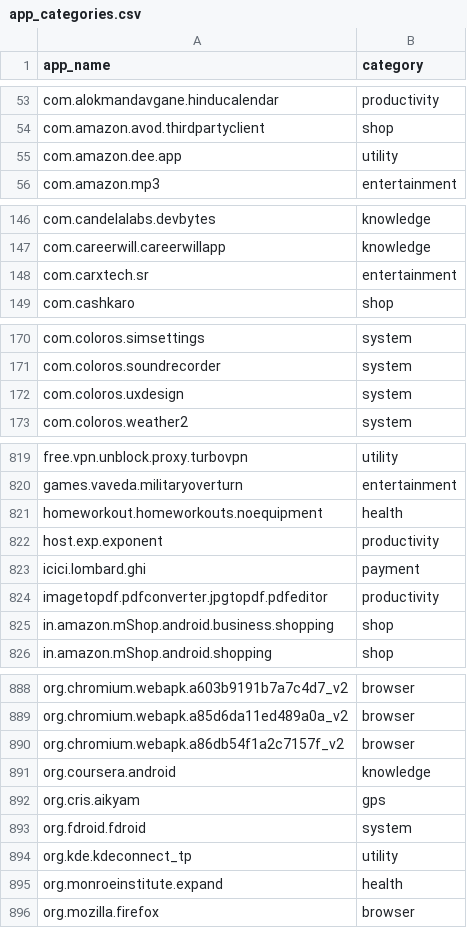
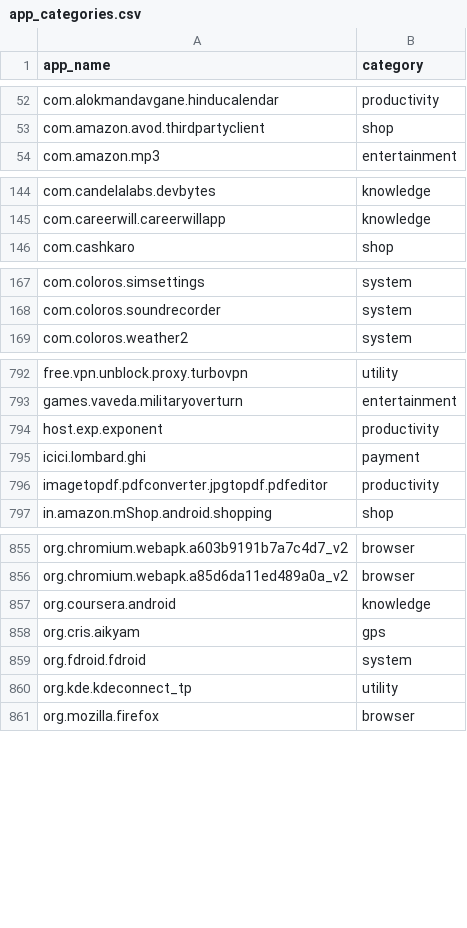
Before and after one commit to RachappaB/server, a CSV file: express-server/HTML/assets/app_categories.csv, drawn as a sheet; only a part is shown, gaps mark what is left out; the diff covers the shown part only; the diff names each change by its address in the sheet, - before the commit and + after, or states it on an @@ line.

```diff
--- a/express-server/HTML/assets/app_categories.csv
+++ b/express-server/HTML/assets/app_categories.csv
-row 55: com.amazon.dee.app | utility
-row 148: com.carxtech.sr | entertainment
-row 172: com.coloros.uxdesign | system
-row 821: homeworkout.homeworkouts.noequipment | health
-row 825: in.amazon.mShop.android.business.shopping | shop
-row 890: org.chromium.webapk.a86db54f1a2c7157f_v2 | browser
-row 895: org.monroeinstitute.expand | health
```
Also changed, not shown: 29 removed rows elsewhere in this file, express-server/HTML/assets/device_summary.csv, 10 other files.
